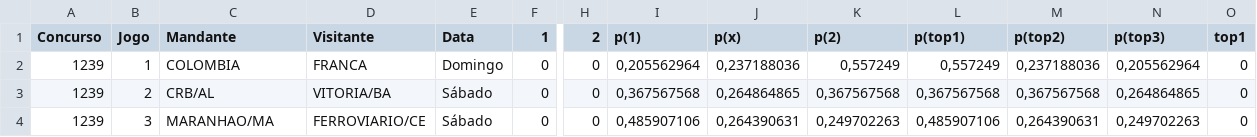
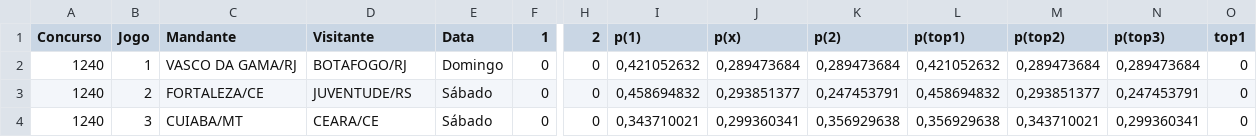
Before and after one commit to marcosvilhena87/loteca-ML-Default, a CSV file: data/proximo_concurso.csv, drawn as a sheet; only a part is shown, gaps mark what is left out; the diff covers the shown part only; the diff names each change by its address in the sheet, - before the commit and + after, or states it on an @@ line.

```diff
--- a/data/proximo_concurso.csv
+++ b/data/proximo_concurso.csv
-A2:A4 (Concurso): 1239
+A2:A4 (Concurso): 1240
-C2 (Mandante): COLOMBIA
+C2 (Mandante): VASCO DA GAMA/RJ
-D2 (Visitante): FRANCA
+D2 (Visitante): BOTAFOGO/RJ
-I2 (p(1)): 0,205562964
+I2 (p(1)): 0,421052632
-J2 (p(x)): 0,237188036
+J2 (p(x)): 0,289473684
-K2 (p(2)): 0,557249
+K2 (p(2)): 0,289473684
-L2 (p(top1)): 0,557249
+L2 (p(top1)): 0,421052632
-M2 (p(top2)): 0,237188036
+M2 (p(top2)): 0,289473684
-N2 (p(top3)): 0,205562964
+N2 (p(top3)): 0,289473684
-C3 (Mandante): CRB/AL
+C3 (Mandante): FORTALEZA/CE
-D3 (Visitante): VITORIA/BA
+D3 (Visitante): JUVENTUDE/RS
-I3 (p(1)): 0,367567568
+I3 (p(1)): 0,458694832
-J3 (p(x)): 0,264864865
+J3 (p(x)): 0,293851377
-K3 (p(2)): 0,367567568
+K3 (p(2)): 0,247453791
-L3 (p(top1)): 0,367567568
+L3 (p(top1)): 0,458694832
-M3 (p(top2)): 0,367567568
+M3 (p(top2)): 0,293851377
-N3 (p(top3)): 0,264864865
+N3 (p(top3)): 0,247453791
-C4 (Mandante): MARANHAO/MA
+C4 (Mandante): CUIABA/MT
-D4 (Visitante): FERROVIARIO/CE
+D4 (Visitante): CEARA/CE
-I4 (p(1)): 0,485907106
+I4 (p(1)): 0,343710021
-J4 (p(x)): 0,264390631
+J4 (p(x)): 0,299360341
-K4 (p(2)): 0,249702263
+K4 (p(2)): 0,356929638
-L4 (p(top1)): 0,485907106
+L4 (p(top1)): 0,356929638
-M4 (p(top2)): 0,264390631
+M4 (p(top2)): 0,343710021
-N4 (p(top3)): 0,249702263
+N4 (p(top3)): 0,299360341
```
Also changed, not shown: 99 edited cells elsewhere in this file, data/concursos_anteriores.csv.
